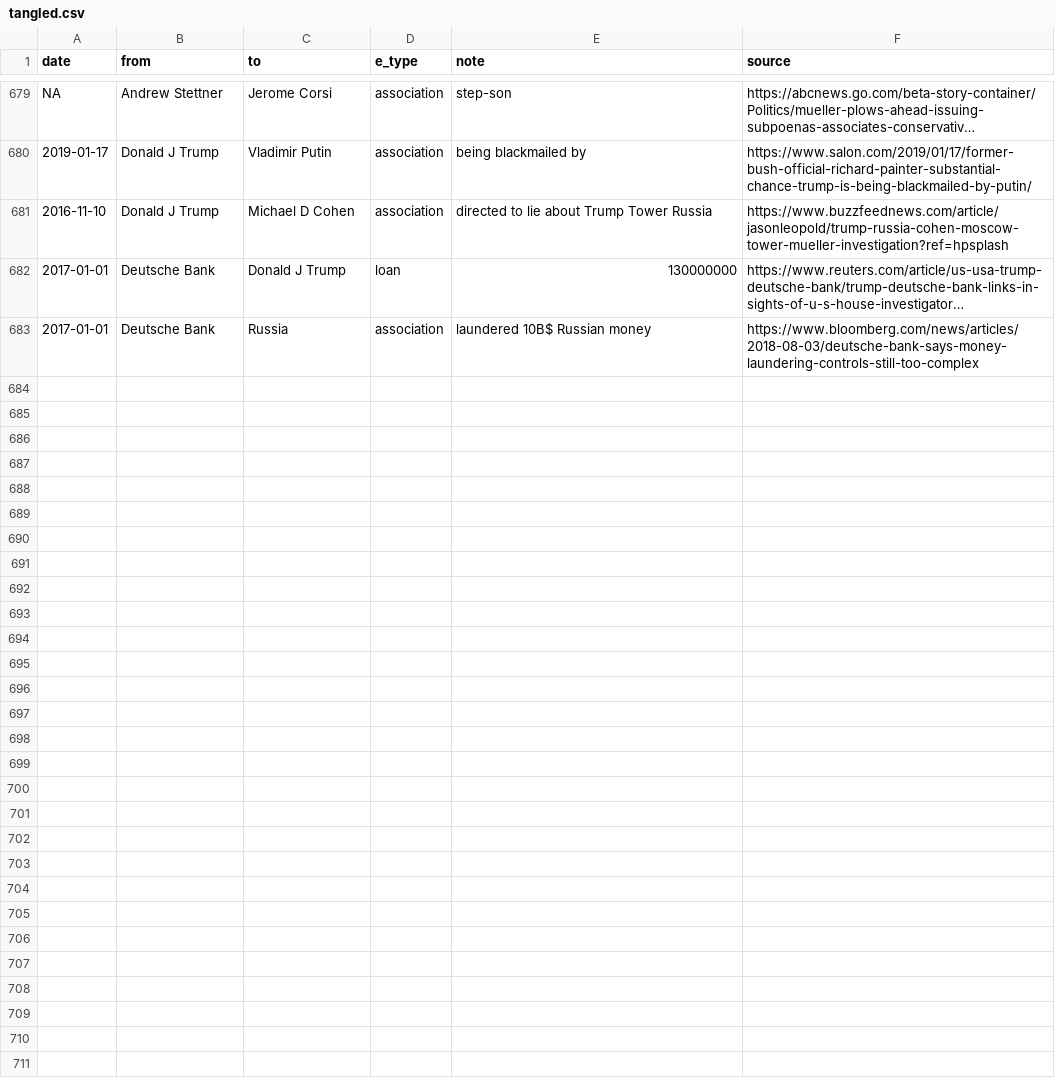
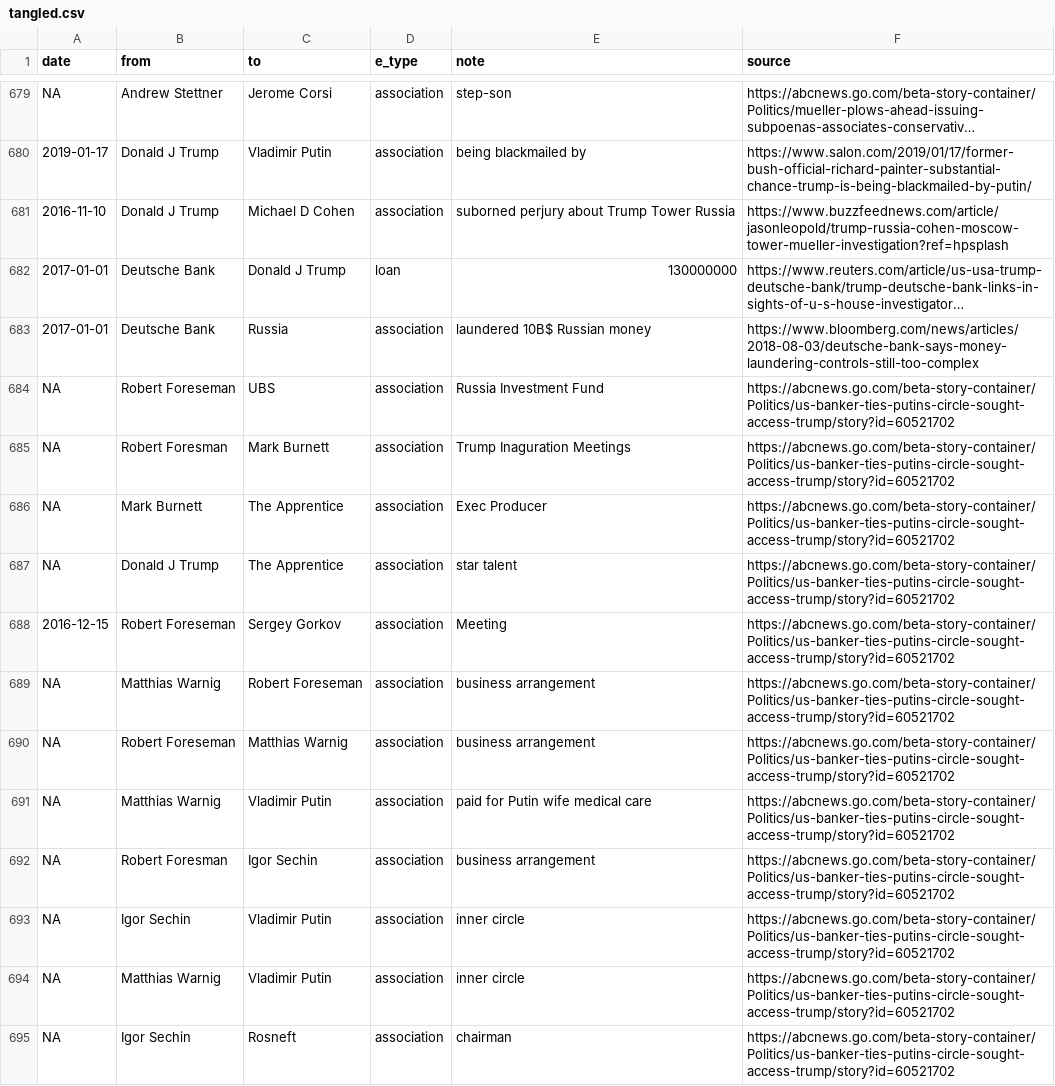
Before and after one commit to schnee/tangled, a CSV file: data/tangled.csv, drawn as a sheet; only a part is shown, gaps mark what is left out; long unchanged cells end in …; the diff names each change by its address in the sheet, - before the commit and + after, or states it on an @@ line.

```diff
--- a/data/tangled.csv
+++ b/data/tangled.csv
-E681 (note): directed to lie about Trump Tower Russia
+E681 (note): suborned perjury about Trump Tower Russia
+row 684: NA | Robert Foreseman | UBS | association | Russia Investment Fund | https://abcnews.go.com/beta-story-container/Politics/us-banker-ties-putins-circle-sought-access-trump/story?id=60521702
+row 685: NA | Robert Foresman | Mark Burnett | association | Trump Inaguration Meetings | https://abcnews.go.com/beta-story-container/Politics/us-banker-ties-putins-circle-sought-access-trump/story?id=60521702
+row 686: NA | Mark Burnett | The Apprentice | association | Exec Producer | https://abcnews.go.com/beta-story-container/Politics/us-banker-ties-putins-circle-sought-access-trump/story?id=60521702
+row 687: NA | Donald J Trump | The Apprentice | association | star talent | https://abcnews.go.com/beta-story-container/Politics/us-banker-ties-putins-circle-sought-access-trump/story?id=60521702
+row 688: 2016-12-15 | Robert Foreseman | Sergey Gorkov | association | Meeting | https://abcnews.go.com/beta-story-container/Politics/us-banker-ties-putins-circle-sought-access-trump/story?id=60521702
+row 689: NA | Matthias Warnig | Robert Foreseman | association | business arrangement | https://abcnews.go.com/beta-story-container/Politics/us-banker-ties-putins-circle-sought-access-trump/story?id=60521702
+row 690: NA | Robert Foreseman | Matthias Warnig | association | business arrangement | https://abcnews.go.com/beta-story-container/Politics/us-banker-ties-putins-circle-sought-access-trump/story?id=60521702
+row 691: NA | Matthias Warnig | Vladimir Putin | association | paid for Putin wife medical care | https://abcnews.go.com/beta-story-container/Politics/us-banker-ties-putins-circle-sought-access-trump/story?id=60521702
+row 692: NA | Robert Foresman | Igor Sechin | association | business arrangement | https://abcnews.go.com/beta-story-container/Politics/us-banker-ties-putins-circle-sought-access-trump/story?id=60521702
+row 693: NA | Igor Sechin | Vladimir Putin | association | inner circle | https://abcnews.go.com/beta-story-container/Politics/us-banker-ties-putins-circle-sought-access-trump/story?id=60521702
+row 694: NA | Matthias Warnig | Vladimir Putin | association | inner circle | https://abcnews.go.com/beta-story-container/Politics/us-banker-ties-putins-circle-sought-access-trump/story?id=60521702
+row 695: NA | Igor Sechin | Rosneft | association | chairman | https://abcnews.go.com/beta-story-container/Politics/us-banker-ties-putins-circle-sought-access-trump/story?id=60521702
```
Also changed, not shown: 4 other files.
